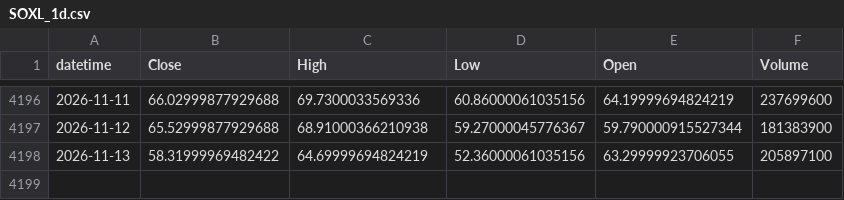
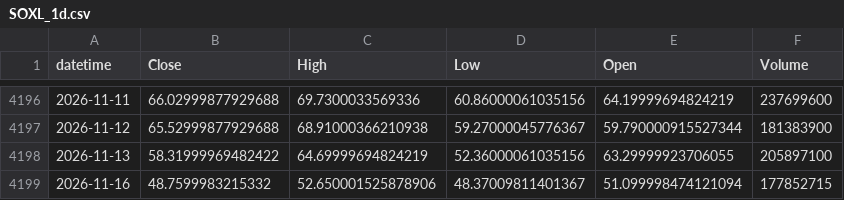
Before and after one commit to ajw227/jw_soxl, a CSV file: data/SOXL_1d.csv, drawn as a sheet; only a part is shown, gaps mark what is left out.

```diff
--- a/data/SOXL_1d.csv
+++ b/data/SOXL_1d.csv
@@ -4198 +4198,2 @@ datetime,Close,High,Low,Open,Volume
 2026-11-13,58.31999969482422,64.69999694824219,52.36000061035156,63.29999923706055,205897100
+2026-11-16,48.7599983215332,52.650001525878906,48.37009811401367,51.099998474121094,177852715
```
Also changed, not shown: 2 other files.
